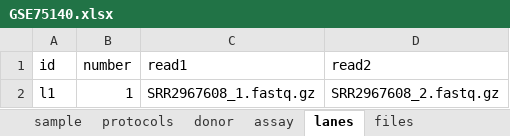
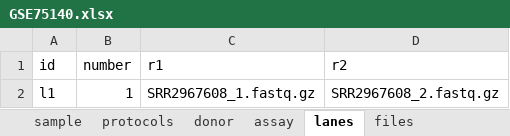
Before and after one commit to HumanCellAtlas/ingest-client, an Excel workbook: example-input/GSE75140.xlsx, sheet lanes, drawn as a sheet; values as stored, in another font and other column widths than the file's, no borders; the diff names each change by its address in the sheet, - before the commit and + after, or states it on an @@ line.

Commit message:
updated example spreadsheets and generated bundles to latest v3 spec updates

```diff
--- a/example-input/GSE75140.xlsx (sheet lanes)
+++ b/example-input/GSE75140.xlsx (sheet lanes)
-C1: read1
+C1: r1
-D1: read2
+D1: r2
```
Also changed, not shown: sheet assay, example-input/10X_v2_pbmc8k.xlsx, example-input/E-MTAB-5061-small.xlsx, 56 other files.
